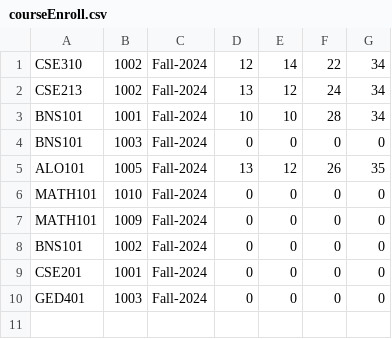
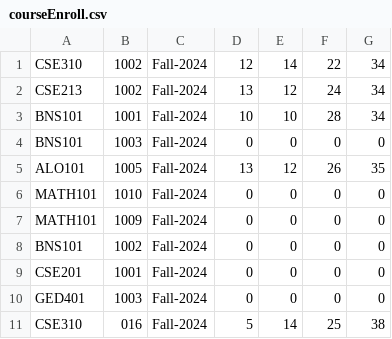
Before and after one commit to abuhanif27/CampusAdminstrativeSystem, a CSV file: courseEnroll.csv, drawn as a sheet; the diff names each change by its address in the sheet, - before the commit and + after, or states it on an @@ line.

```diff
--- a/courseEnroll.csv
+++ b/courseEnroll.csv
+row 11: CSE310 | 016 | Fall-2024 | 5 | 14 | 25 | 38
```
Also changed, not shown: 1 other file.
